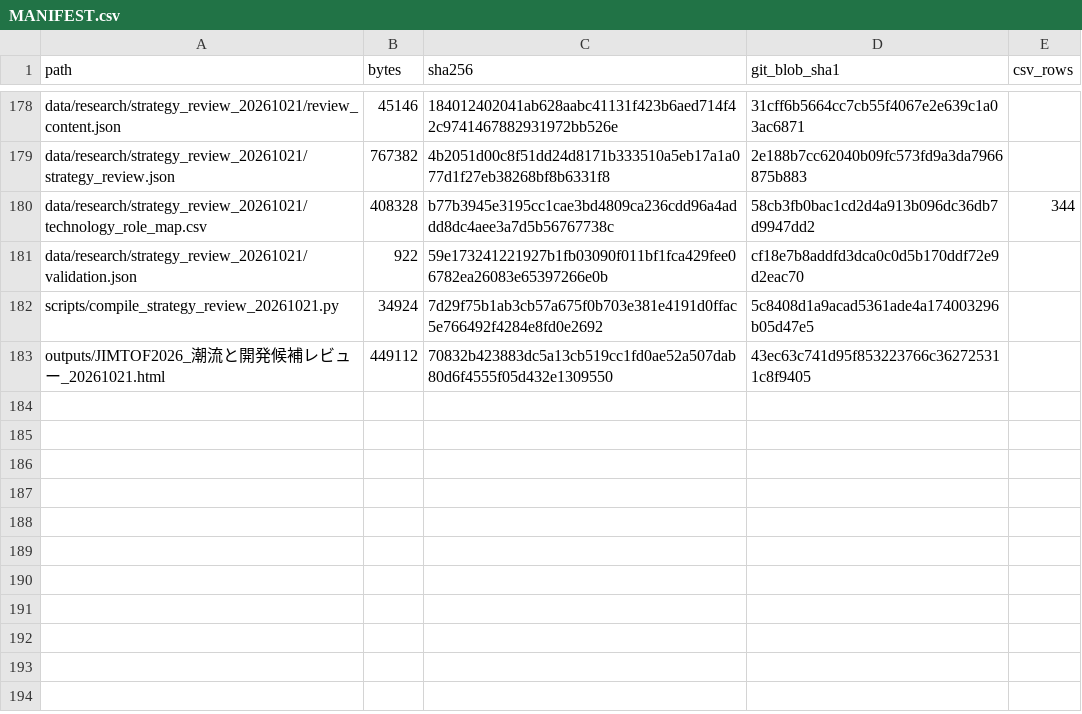
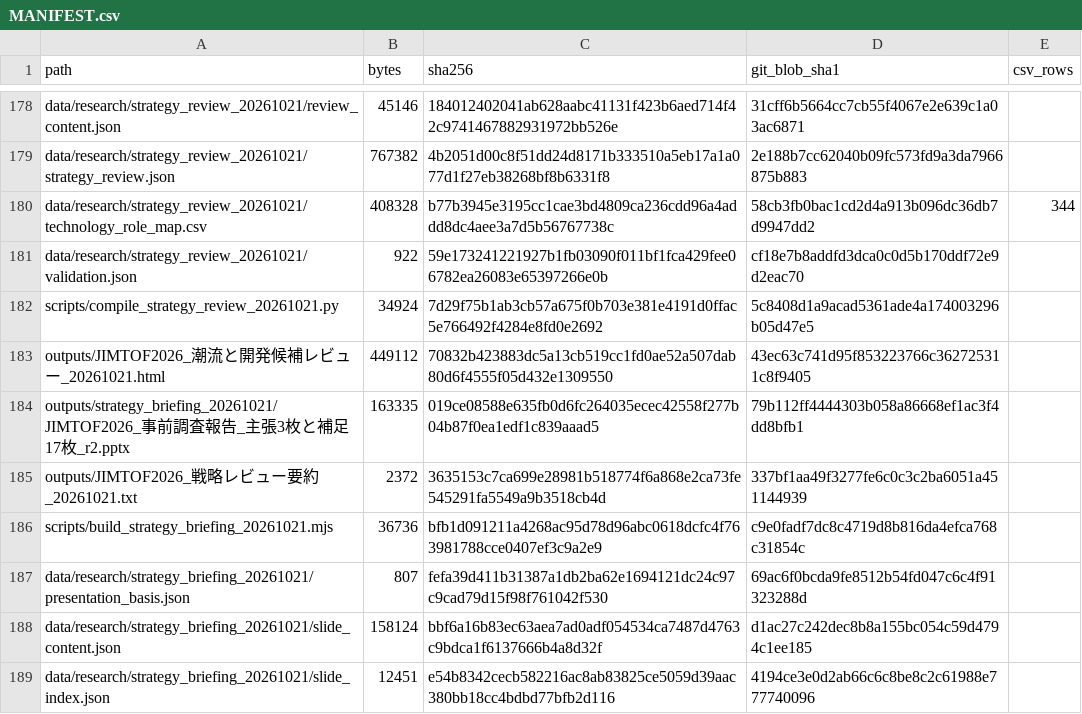
Before and after one commit to jio-n/J_research, a CSV file: MANIFEST.csv, drawn as a sheet; only a part is shown, gaps mark what is left out.

Commit message:
Add pre-visit briefing with three main slides and evidence appendix

```diff
--- a/MANIFEST.csv
+++ b/MANIFEST.csv
@@ -183 +183,7 @@ scripts/compile_strategy_review_20261021.py,34924,7d29f75b1ab3cb57a675f0b703e381
 outputs/JIMTOF2026_潮流と開発候補レビュー_20261021.html,449112,70832b423883dc5a13cb519cc1fd0ae52a507dab80d6f4555f05d432e1309550,43ec63c741d95f853223766c362725311c8f9405,
+outputs/strategy_briefing_20261021/JIMTOF2026_事前調査報告_主張3枚と補足17枚_r2.pptx,163335,019ce08588e635fb0d6fc264035ecec42558f277b04b87f0ea1edf1c839aaad5,79b112ff4444303b058a86668ef1ac3f4dd8bfb1,
+outputs/JIMTOF2026_戦略レビュー要約_20261021.txt,2372,3635153c7ca699e28981b518774f6a868e2ca73fe545291fa5549a9b3518cb4d,337bf1aa49f3277fe6c0c3c2ba6051a451144939,
+scripts/build_strategy_briefing_20261021.mjs,36736,bfb1d091211a4268ac95d78d96abc0618dcfc4f763981788cce0407ef3c9a2e9,c9e0fadf7dc8c4719d8b816da4efca768c31854c,
+data/research/strategy_briefing_20261021/presentation_basis.json,807,fefa39d411b31387a1db2ba62e1694121dc24c97c9cad79d15f98f761042f530,69ac6f0bcda9fe8512b54fd047c6c4f91323288d,
+data/research/strategy_briefing_20261021/slide_content.json,158124,bbf6a16b83ec63aea7ad0adf054534ca7487d4763c9bdca1f6137666b4a8d32f,d1ac27c242dec8b8a155bc054c59d4794c1ee185,
+data/research/strategy_briefing_20261021/slide_index.json,12451,e54b8342cecb582216ac8ab83825ce5059d39aac380bb18cc4bdbd77bfb2d116,4194ce3e0d2ab66c6c8be8c2c61988e777740096,
```
Also changed, not shown: 7 other files.
